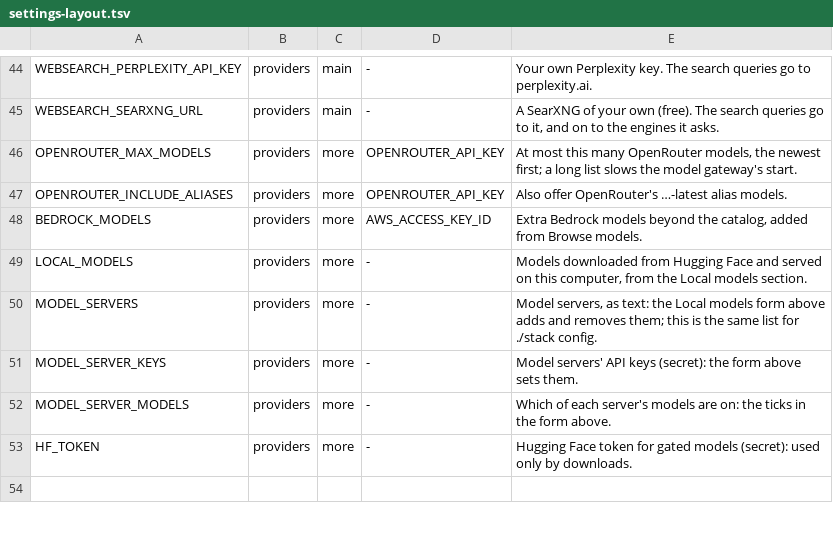
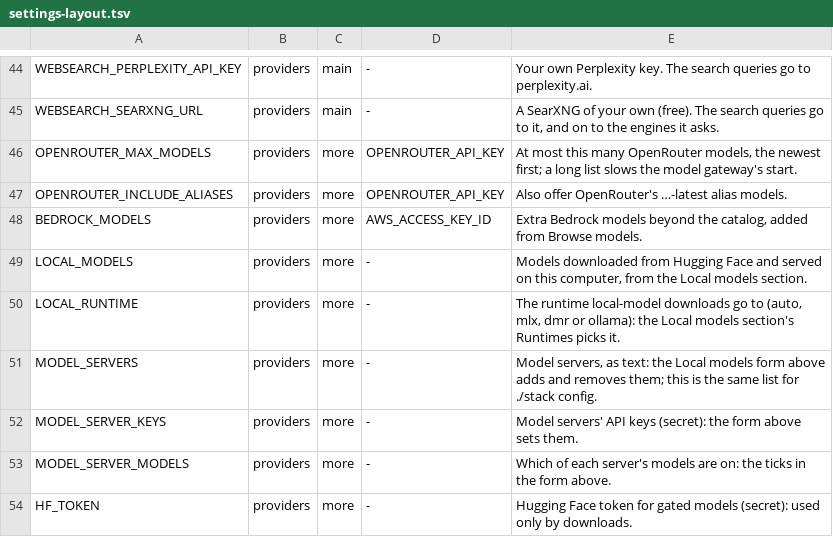
Before and after one commit to JongoDB-Labs/devos-ade, a TSV file: catalog/settings-layout.tsv, drawn as a sheet; only a part is shown, gaps mark what is left out; the shorter side is filled out with more unchanged rows; the diff names each change by its address in the sheet, - before the commit and + after, or states it on an @@ line.

```diff
--- a/catalog/settings-layout.tsv
+++ b/catalog/settings-layout.tsv
+row 50: LOCAL_RUNTIME | providers | more | - | The runtime local-model downloads go to (auto, mlx, dmr or ollama): the Local models section's Runtimes picks it.
```
Also changed, not shown: catalog/settings.tsv, 29 other files.
